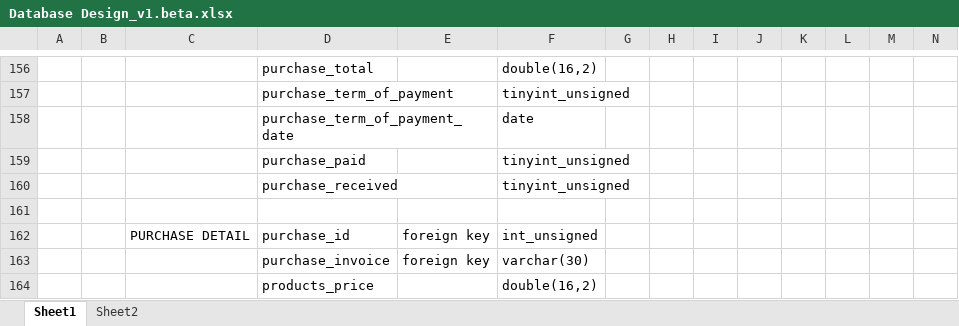
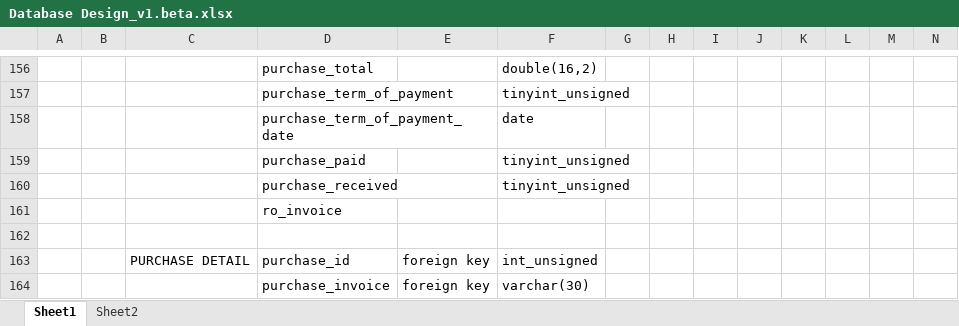
Before and after one commit to andri2908/MOVED_RoyalPetz, an Excel workbook: _DOCUMENTS_/Database Design_v1.beta.xlsx, sheet Sheet1, drawn as a sheet; only a part is shown, gaps mark what is left out; the shorter side is filled out with more unchanged rows; values as stored, in another font and other column widths than the file's, no borders; rows hold the shown columns only; the diff names each change by its address in the sheet, - before the commit and + after, or states it on an @@ line.

```diff
--- a/_DOCUMENTS_/Database Design_v1.beta.xlsx (sheet Sheet1)
+++ b/_DOCUMENTS_/Database Design_v1.beta.xlsx (sheet Sheet1)
+row 161:  |  |  | ro_invoice
```
Also changed, not shown: _DBDUMPS_/dumpLog.xlsx, 1 other file.
